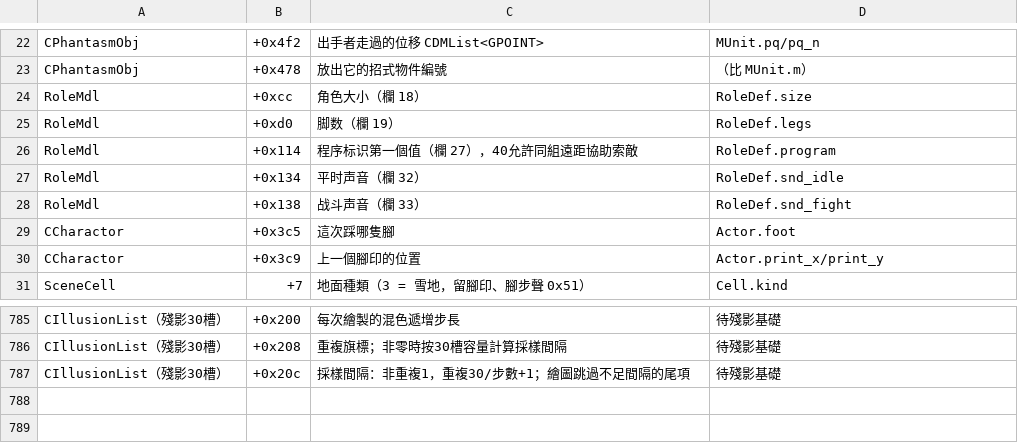
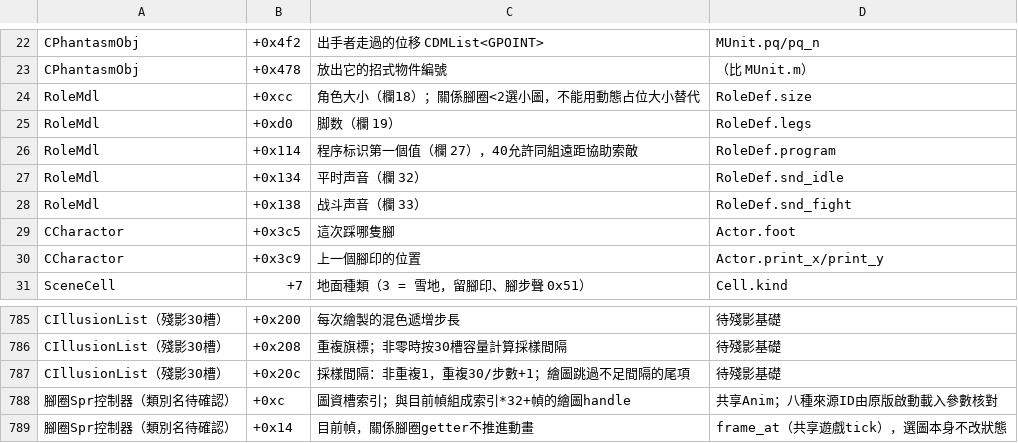
Before and after one commit to chanwunkong/SideTest, a TSV file: QinPort/tools/fields.tsv, drawn as a sheet; only a part is shown, gaps mark what is left out.

```diff
--- a/QinPort/tools/fields.tsv
+++ b/QinPort/tools/fields.tsv
@@ -23,3 +23,3 @@ CPhantasmObj	+0x4f2	出手者走過的位移 CDMList<GPOINT>	MUnit.pq/pq_n
 CPhantasmObj	+0x478	放出它的招式物件編號	（比 MUnit.m）
-RoleMdl	+0xcc	角色大小（欄 18）	RoleDef.size
+RoleMdl	+0xcc	角色大小（欄18）；關係腳圈<2選小圖，不能用動態占位大小替代	RoleDef.size
 RoleMdl	+0xd0	脚数（欄 19）	RoleDef.legs
@@ -787 +787,3 @@ CIllusionList（殘影30槽）	+0x208	重複旗標；非零時按30槽容量計
 CIllusionList（殘影30槽）	+0x20c	採樣間隔：非重複1，重複30/步數+1；繪圖跳過不足間隔的尾項	待殘影基礎
+腳圈Spr控制器（類別名待確認）	+0xc	圖資槽索引；與目前幀組成索引*32+幀的繪圖handle	共享Anim；八種來源ID由原版啟動載入參數核對
+腳圈Spr控制器（類別名待確認）	+0x14	目前幀，關係腳圈getter不推進動畫	frame_at（共享遊戲tick），選圖本身不改狀態
```
Also changed, not shown: QinPort/FUNCS.tsv, QinPort/tools/roles.tsv, 4 other files.
